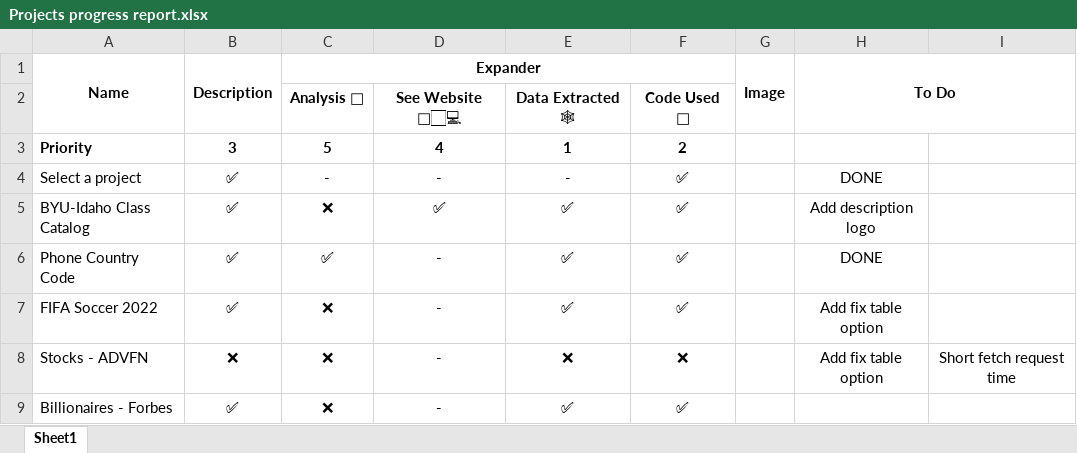
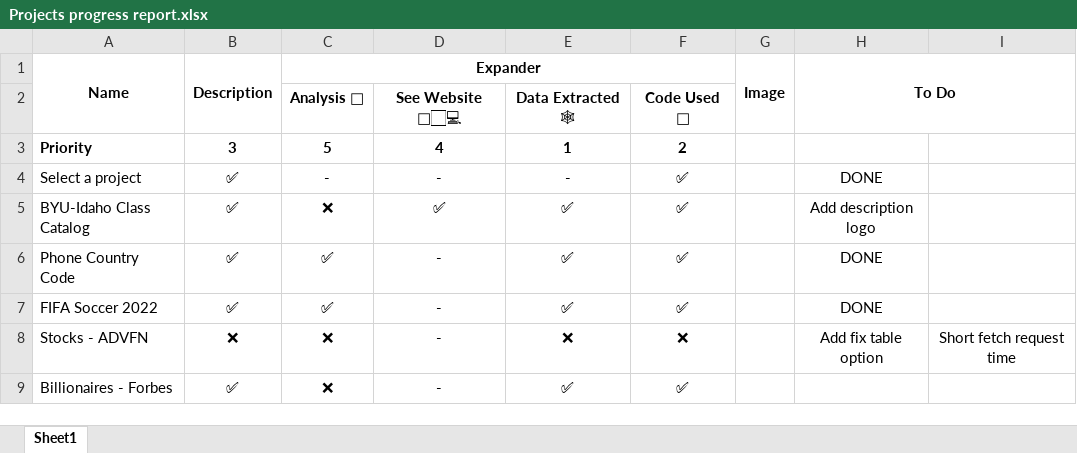
Before and after one commit to pedrosanhueza/Web-Scrape, an Excel workbook: @Calling-Code/Projects progress report.xlsx, sheet Sheet1, drawn as a sheet; only a part is shown; values as stored, in another font and other column widths than the file's, no borders; conditional formats not drawn; the diff names each change by its address in the sheet, - before the commit and + after, or states it on an @@ line.

```diff
--- a/@Calling-Code/Projects progress report.xlsx (sheet Sheet1)
+++ b/@Calling-Code/Projects progress report.xlsx (sheet Sheet1)
-C7 (Expander): ❌
+C7 (Expander): ✅
-H7 (To Do): Add fix table option
+H7 (To Do): DONE
```
Also changed, not shown: 3 other files.
